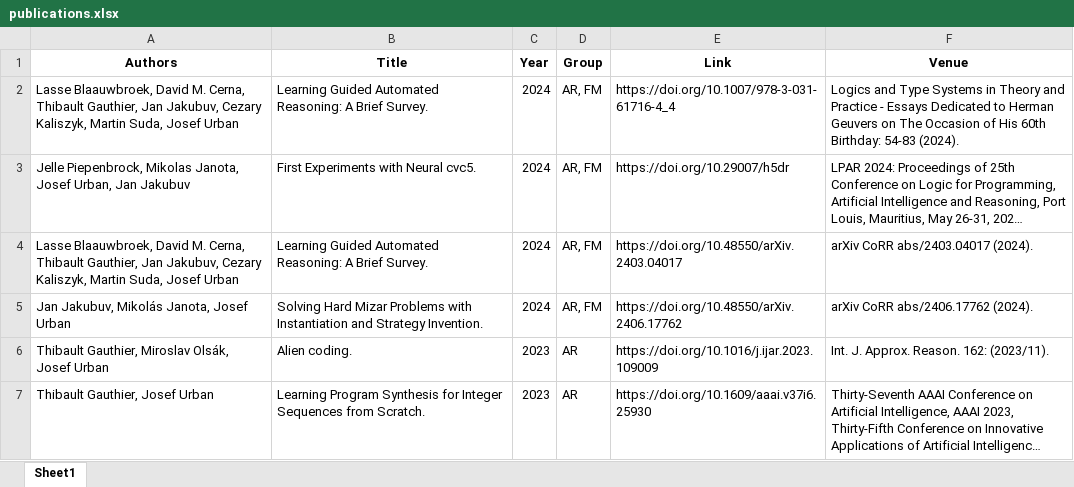
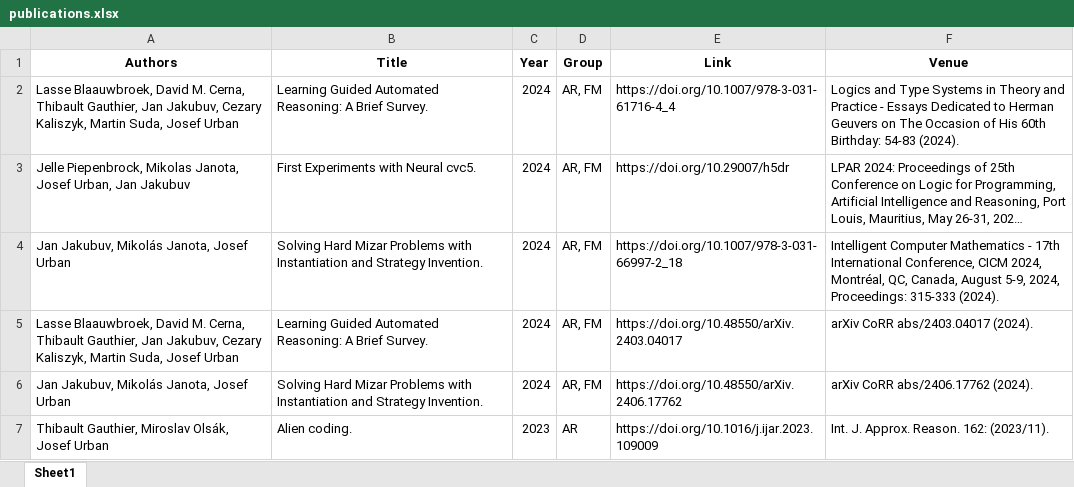
Before and after one commit to ai4reason/ai4reason.github.io, an Excel workbook: docs/download/publications.xlsx, sheet Sheet1, drawn as a sheet; only a part is shown; the shorter side is filled out with more unchanged rows; long unchanged cells end in …; values as stored, in another font and other column widths than the file's, no borders; the diff names each change by its address in the sheet, - before the commit and + after, or states it on an @@ line.

```diff
--- a/docs/download/publications.xlsx (sheet Sheet1)
+++ b/docs/download/publications.xlsx (sheet Sheet1)
+row 4: Jan Jakubuv, Mikolás Janota, Josef Urban | Solving Hard Mizar Problems with Instantiation and Strategy Invention. | 2024 | AR, FM | https://doi.org/10.1007/978-3-031-66997-2_18 | Intelligent Computer Mathematics - 17th International Conference, CICM 2024, Montréal, QC, Canada, August 5-9, 2024, Proceedings: 315-333 (2024).
```
Also changed, not shown: 2 other files.
